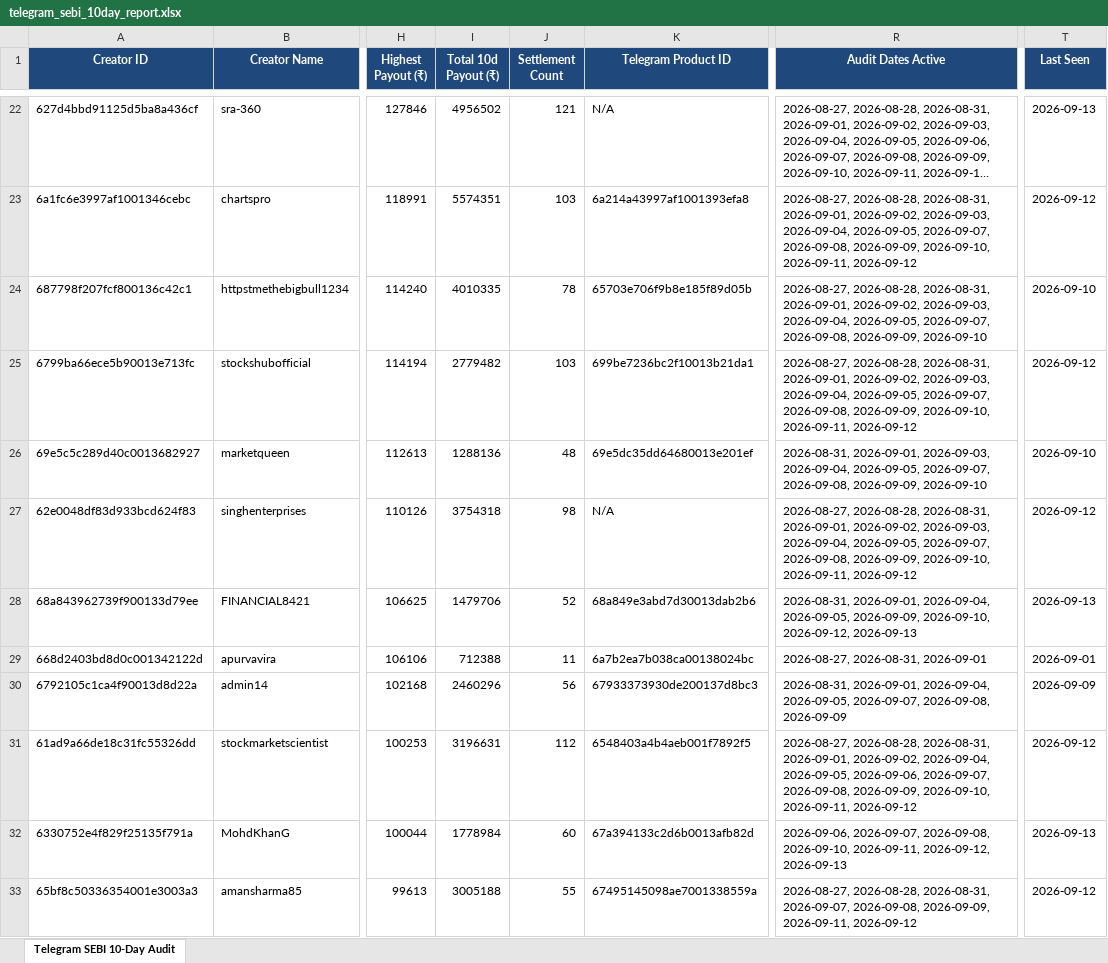
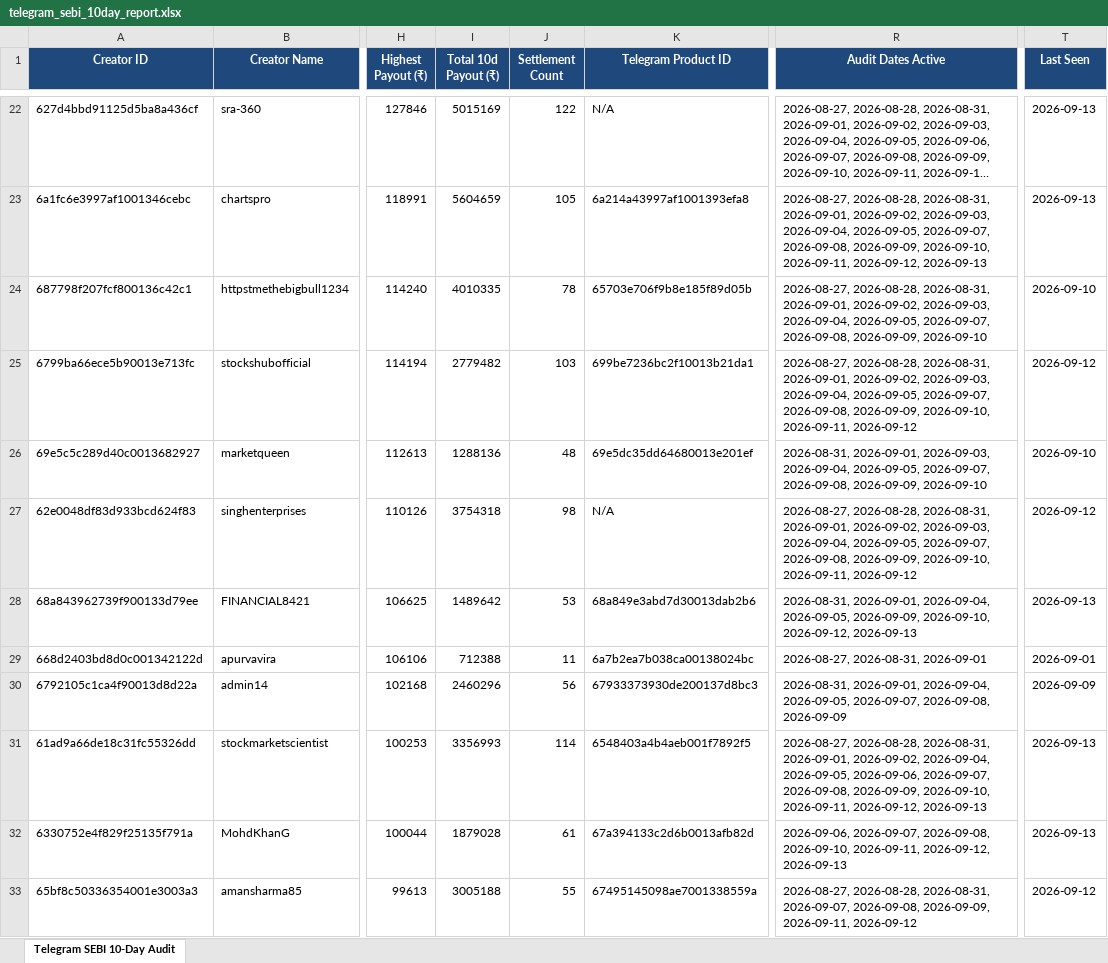
Before and after one commit to mohitkr04/cosmofeed_settlement, an Excel workbook: reports/telegram_sebi_10day_report.xlsx, sheet Telegram SEBI 10-Day Audit, drawn as a sheet; only a part is shown, gaps mark what is left out; long unchanged cells end in …; values as stored, in another font and other column widths than the file's, no borders; the diff covers the shown part only; the diff names each change by its address in the sheet, - before the commit and + after, or states it on an @@ line.

```diff
--- a/reports/telegram_sebi_10day_report.xlsx (sheet Telegram SEBI 10-Day Audit)
+++ b/reports/telegram_sebi_10day_report.xlsx (sheet Telegram SEBI 10-Day Audit)
-I22 (Total 10d Payout (₹)): 4956502
+I22 (Total 10d Payout (₹)): 5015169
-J22 (Settlement Count): 121
+J22 (Settlement Count): 122
-I23 (Total 10d Payout (₹)): 5574351
+I23 (Total 10d Payout (₹)): 5604659
-J23 (Settlement Count): 103
+J23 (Settlement Count): 105
-R23 (Audit Dates Active): …2026-09-10, 2026-09-11, 2026-09-12
+R23 (Audit Dates Active): …2026-09-10, 2026-09-11, 2026-09-12, 2026-09-13
-T23 (Last Seen): 2026-09-12
+T23 (Last Seen): 2026-09-13
-I28 (Total 10d Payout (₹)): 1479706
+I28 (Total 10d Payout (₹)): 1489642
-J28 (Settlement Count): 52
+J28 (Settlement Count): 53
-I31 (Total 10d Payout (₹)): 3196631
+I31 (Total 10d Payout (₹)): 3356993
-J31 (Settlement Count): 112
+J31 (Settlement Count): 114
-R31 (Audit Dates Active): …2026-09-10, 2026-09-11, 2026-09-12
+R31 (Audit Dates Active): …2026-09-10, 2026-09-11, 2026-09-12, 2026-09-13
-T31 (Last Seen): 2026-09-12
+T31 (Last Seen): 2026-09-13
-I32 (Total 10d Payout (₹)): 1778984
+I32 (Total 10d Payout (₹)): 1879028
-J32 (Settlement Count): 60
+J32 (Settlement Count): 61
```
Also changed, not shown: 18 added rows, 14 removed rows and 478 edited cells elsewhere in this sheet, data/non_sebi_creators_cumulative.xlsx, 31 other files.
